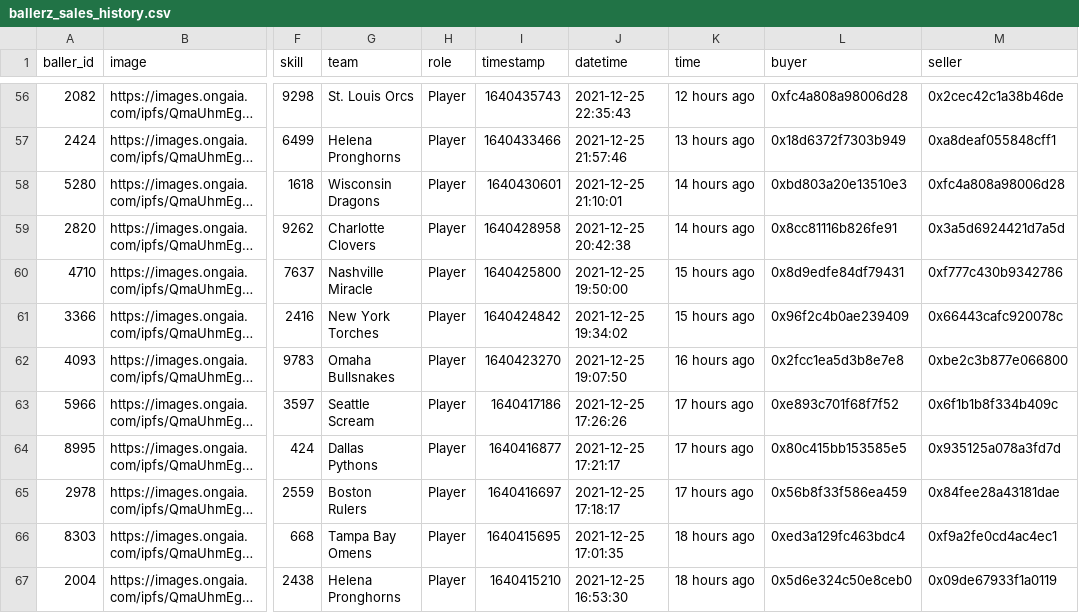
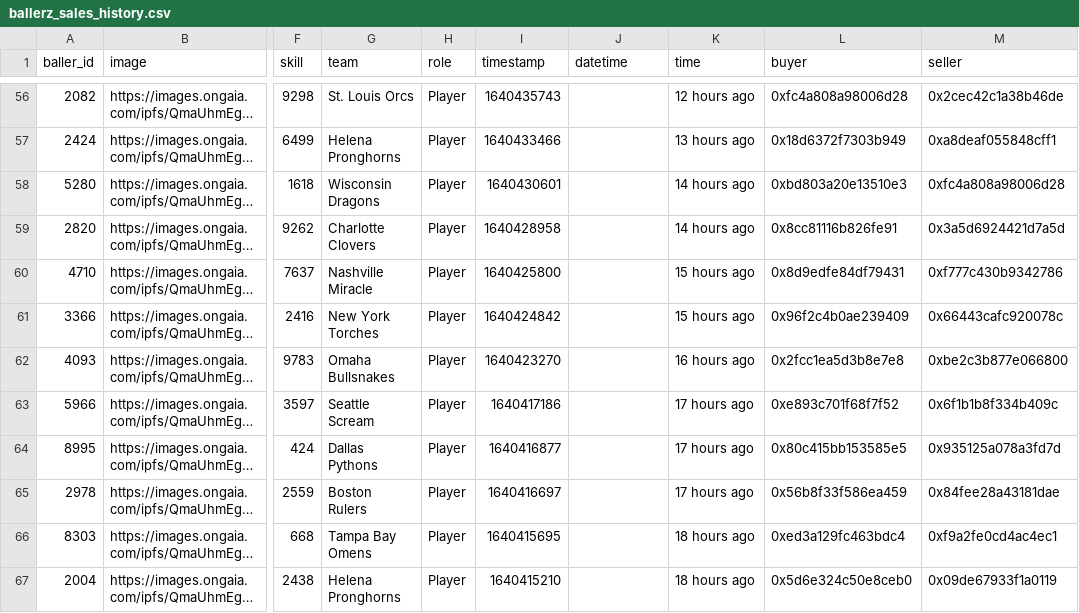
Before and after one commit to sburman/crypto-trait-viewer, a CSV file: ballerz/ballerz_sales_history.csv, drawn as a sheet; only a part is shown, gaps mark what is left out; long unchanged cells end in …; the diff covers the shown part only; the diff names each change by its address in the sheet, - before the commit and + after, or states it on an @@ line.

```diff
--- a/ballerz/ballerz_sales_history.csv
+++ b/ballerz/ballerz_sales_history.csv
-J56 (datetime): 2021-12-25 22:35:43
+J56 (datetime): (empty)
-J57 (datetime): 2021-12-25 21:57:46
+J57 (datetime): (empty)
-J58 (datetime): 2021-12-25 21:10:01
+J58 (datetime): (empty)
-J59 (datetime): 2021-12-25 20:42:38
+J59 (datetime): (empty)
-J60 (datetime): 2021-12-25 19:50:00
+J60 (datetime): (empty)
-J61 (datetime): 2021-12-25 19:34:02
+J61 (datetime): (empty)
-J62 (datetime): 2021-12-25 19:07:50
+J62 (datetime): (empty)
-J63 (datetime): 2021-12-25 17:26:26
+J63 (datetime): (empty)
-J64 (datetime): 2021-12-25 17:21:17
+J64 (datetime): (empty)
-J65 (datetime): 2021-12-25 17:18:17
+J65 (datetime): (empty)
-J66 (datetime): 2021-12-25 17:01:35
+J66 (datetime): (empty)
-J67 (datetime): 2021-12-25 16:53:30
+J67 (datetime): (empty)
```
Also changed, not shown: 65 edited cells elsewhere in this file.
